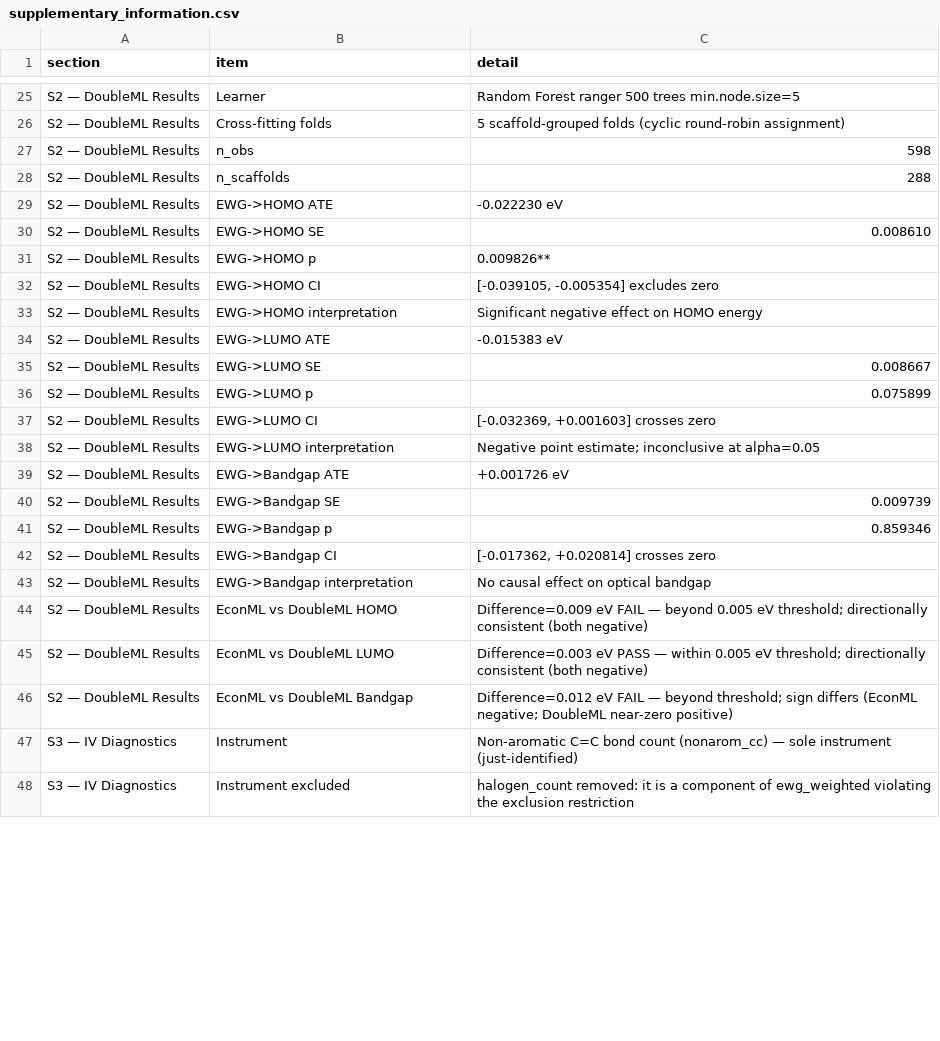
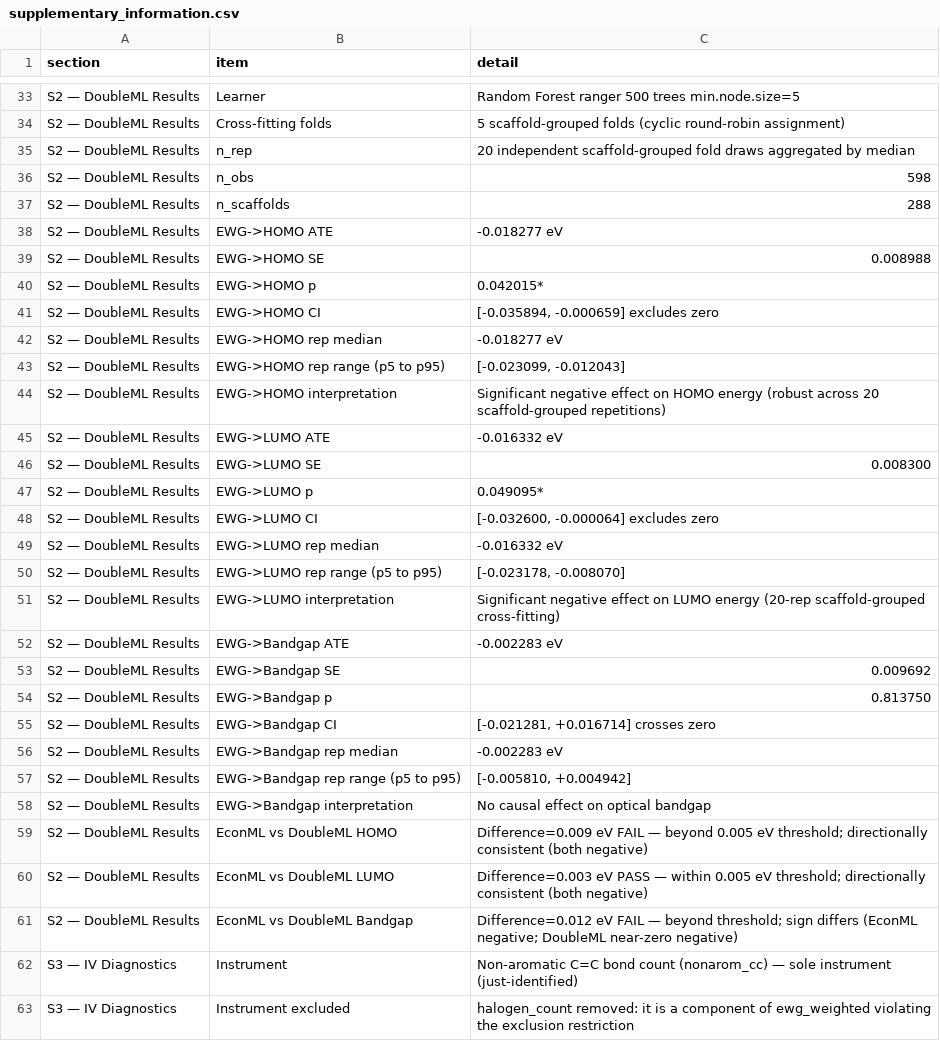
Before and after one commit to Bsamuel-tech/opv-causal-ml, a CSV file: results/tables/supplementary_information.csv, drawn as a sheet; only a part is shown, gaps mark what is left out; the diff covers the shown part only.

```diff
--- a/results/tables/supplementary_information.csv
+++ b/results/tables/supplementary_information.csv
@@ -26,18 +34,25 @@ S2 — DoubleML Results,Learner,Random Forest ranger 500 trees min.node.size=5
 S2 — DoubleML Results,Cross-fitting folds,5 scaffold-grouped folds (cyclic round-robin assignment)
+S2 — DoubleML Results,n_rep,20 independent scaffold-grouped fold draws aggregated by median
 S2 — DoubleML Results,n_obs,598
 S2 — DoubleML Results,n_scaffolds,288
-S2 — DoubleML Results,EWG->HOMO ATE,-0.022230 eV
-S2 — DoubleML Results,EWG->HOMO SE,0.008610
-S2 — DoubleML Results,EWG->HOMO p,0.009826**
-S2 — DoubleML Results,EWG->HOMO CI,"[-0.039105, -0.005354] excludes zero"
-S2 — DoubleML Results,EWG->HOMO interpretation,Significant negative effect on HOMO energy
-S2 — DoubleML Results,EWG->LUMO ATE,-0.015383 eV
-S2 — DoubleML Results,EWG->LUMO SE,0.008667
-S2 — DoubleML Results,EWG->LUMO p,0.075899
-S2 — DoubleML Results,EWG->LUMO CI,"[-0.032369, +0.001603] crosses zero"
-S2 — DoubleML Results,EWG->LUMO interpretation,Negative point estimate; inconclusive at alpha=0.05
-S2 — DoubleML Results,EWG->Bandgap ATE,+0.001726 eV
-S2 — DoubleML Results,EWG->Bandgap SE,0.009739
-S2 — DoubleML Results,EWG->Bandgap p,0.859346
-S2 — DoubleML Results,EWG->Bandgap CI,"[-0.017362, +0.020814] crosses zero"
+S2 — DoubleML Results,EWG->HOMO ATE,-0.018277 eV
+S2 — DoubleML Results,EWG->HOMO SE,0.008988
+S2 — DoubleML Results,EWG->HOMO p,0.042015*
+S2 — DoubleML Results,EWG->HOMO CI,"[-0.035894, -0.000659] excludes zero"
+S2 — DoubleML Results,EWG->HOMO rep median,-0.018277 eV
+S2 — DoubleML Results,EWG->HOMO rep range (p5 to p95),"[-0.023099, -0.012043]"
+S2 — DoubleML Results,EWG->HOMO interpretation,Significant negative effect on HOMO energy (robust across 20 scaffold-grouped repetitions)
+S2 — DoubleML Results,EWG->LUMO ATE,-0.016332 eV
+S2 — DoubleML Results,EWG->LUMO SE,0.008300
+S2 — DoubleML Results,EWG->LUMO p,0.049095*
+S2 — DoubleML Results,EWG->LUMO CI,"[-0.032600, -0.000064] excludes zero"
+S2 — DoubleML Results,EWG->LUMO rep median,-0.016332 eV
+S2 — DoubleML Results,EWG->LUMO rep range (p5 to p95),"[-0.023178, -0.008070]"
+S2 — DoubleML Results,EWG->LUMO interpretation,Significant negative effect on LUMO energy (20-rep scaffold-grouped cross-fitting)
+S2 — DoubleML Results,EWG->Bandgap ATE,-0.002283 eV
+S2 — DoubleML Results,EWG->Bandgap SE,0.009692
+S2 — DoubleML Results,EWG->Bandgap p,0.813750
+S2 — DoubleML Results,EWG->Bandgap CI,"[-0.021281, +0.016714] crosses zero"
+S2 — DoubleML Results,EWG->Bandgap rep median,-0.002283 eV
+S2 — DoubleML Results,EWG->Bandgap rep range (p5 to p95),"[-0.005810, +0.004942]"
 S2 — DoubleML Results,EWG->Bandgap interpretation,No causal effect on optical bandgap
@@ -45,3 +60,3 @@ S2 — DoubleML Results,EconML vs DoubleML HOMO,"Difference=0.009 eV FAIL — be
 S2 — DoubleML Results,EconML vs DoubleML LUMO,"Difference=0.003 eV PASS — within 0.005 eV threshold; directionally consistent (both negative)"
-S2 — DoubleML Results,EconML vs DoubleML Bandgap,"Difference=0.012 eV FAIL — beyond threshold; sign differs (EconML negative; DoubleML near-zero positive)"
+S2 — DoubleML Results,EconML vs DoubleML Bandgap,"Difference=0.012 eV FAIL — beyond threshold; sign differs (EconML negative; DoubleML near-zero negative)"
 S3 — IV Diagnostics,Instrument,Non-aromatic C=C bond count (nonarom_cc) — sole instrument (just-identified)
```
Also changed, not shown: 14 added rows, 4 removed rows and 16 edited cells elsewhere in this file, results/tables/bootstrap_leakage_gap.csv, results/tables/bootstrap_leakage_summary.csv, 7 other files.
